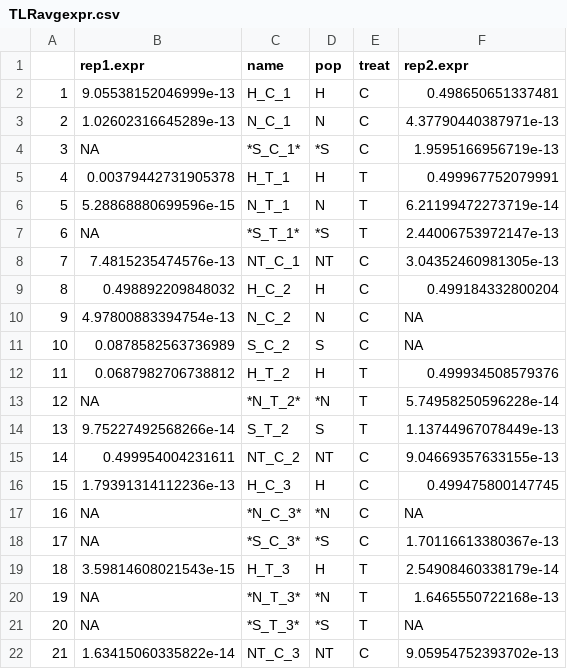
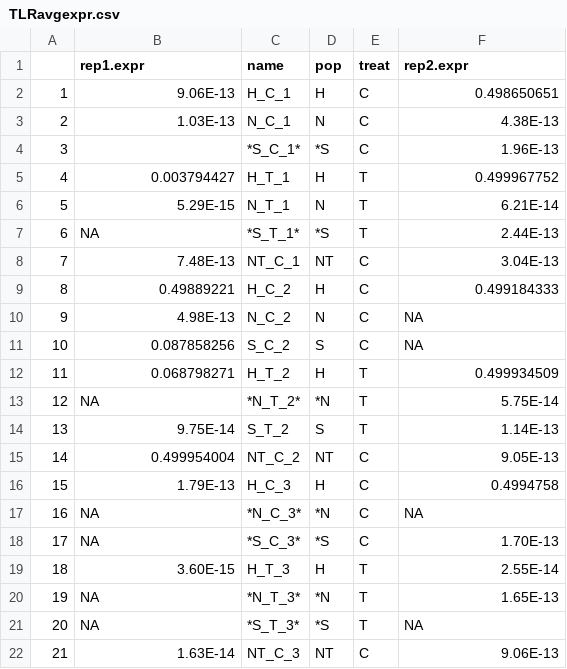
Before and after one commit to jheare/Resilience-Project, a CSV file: qPCR data/raw fluoro/TLRavgexpr.csv, drawn as a sheet; only a part is shown; the diff covers the shown part only.

```diff
--- a/qPCR data/raw fluoro/TLRavgexpr.csv
+++ b/qPCR data/raw fluoro/TLRavgexpr.csv
@@ -2,15 +2,15 @@
-"1","9.05538152046999e-13","H_C_1","H","C","0.498650651337481"
-"2","1.02602316645289e-13","N_C_1","N","C","4.37790440387971e-13"
-"3",NA,"*S_C_1*","*S","C","1.9595166956719e-13"
-"4","0.00379442731905378","H_T_1","H","T","0.499967752079991"
-"5","5.28868880699596e-15","N_T_1","N","T","6.21199472273719e-14"
-"6",NA,"*S_T_1*","*S","T","2.44006753972147e-13"
-"7","7.4815235474576e-13","NT_C_1","NT","C","3.04352460981305e-13"
-"8","0.498892209848032","H_C_2","H","C","0.499184332800204"
-"9","4.97800883394754e-13","N_C_2","N","C",NA
-"10","0.0878582563736989","S_C_2","S","C",NA
-"11","0.0687982706738812","H_T_2","H","T","0.499934508579376"
-"12",NA,"*N_T_2*","*N","T","5.74958250596228e-14"
-"13","9.75227492568266e-14","S_T_2","S","T","1.13744967078449e-13"
-"14","0.499954004231611","NT_C_2","NT","C","9.04669357633155e-13"
-"15","1.79391314112236e-13","H_C_3","H","C","0.499475800147745"
+1,9.06E-13,H_C_1,H,C,0.498650651
+2,1.03E-13,N_C_1,N,C,4.38E-13
+3,,*S_C_1*,*S,C,1.96E-13
+4,0.003794427,H_T_1,H,T,0.499967752
+5,5.29E-15,N_T_1,N,T,6.21E-14
+6,NA,*S_T_1*,*S,T,2.44E-13
+7,7.48E-13,NT_C_1,NT,C,3.04E-13
+8,0.49889221,H_C_2,H,C,0.499184333
+9,4.98E-13,N_C_2,N,C,NA
+10,0.087858256,S_C_2,S,C,NA
+11,0.068798271,H_T_2,H,T,0.499934509
+12,NA,*N_T_2*,*N,T,5.75E-14
+13,9.75E-14,S_T_2,S,T,1.14E-13
+14,0.499954004,NT_C_2,NT,C,9.05E-13
+15,1.79E-13,H_C_3,H,C,0.4994758
@@ -18,3 +18,3 @@
-"17",NA,"*S_C_3*","*S","C","1.70116613380367e-13"
-"18","3.59814608021543e-15","H_T_3","H","T","2.54908460338179e-14"
-"19",NA,"*N_T_3*","*N","T","1.6465550722168e-13"
+17,NA,*S_C_3*,*S,C,1.70E-13
+18,3.60E-15,H_T_3,H,T,2.55E-14
+19,NA,*N_T_3*,*N,T,1.65E-13
@@ -22 +22 @@
-"21","1.63415060335822e-14","NT_C_3","NT","C","9.05954752393702e-13"
+21,1.63E-14,NT_C_3,NT,C,9.06E-13
```
Also changed, not shown: 48 edited cells elsewhere in this file, 19 other files.
